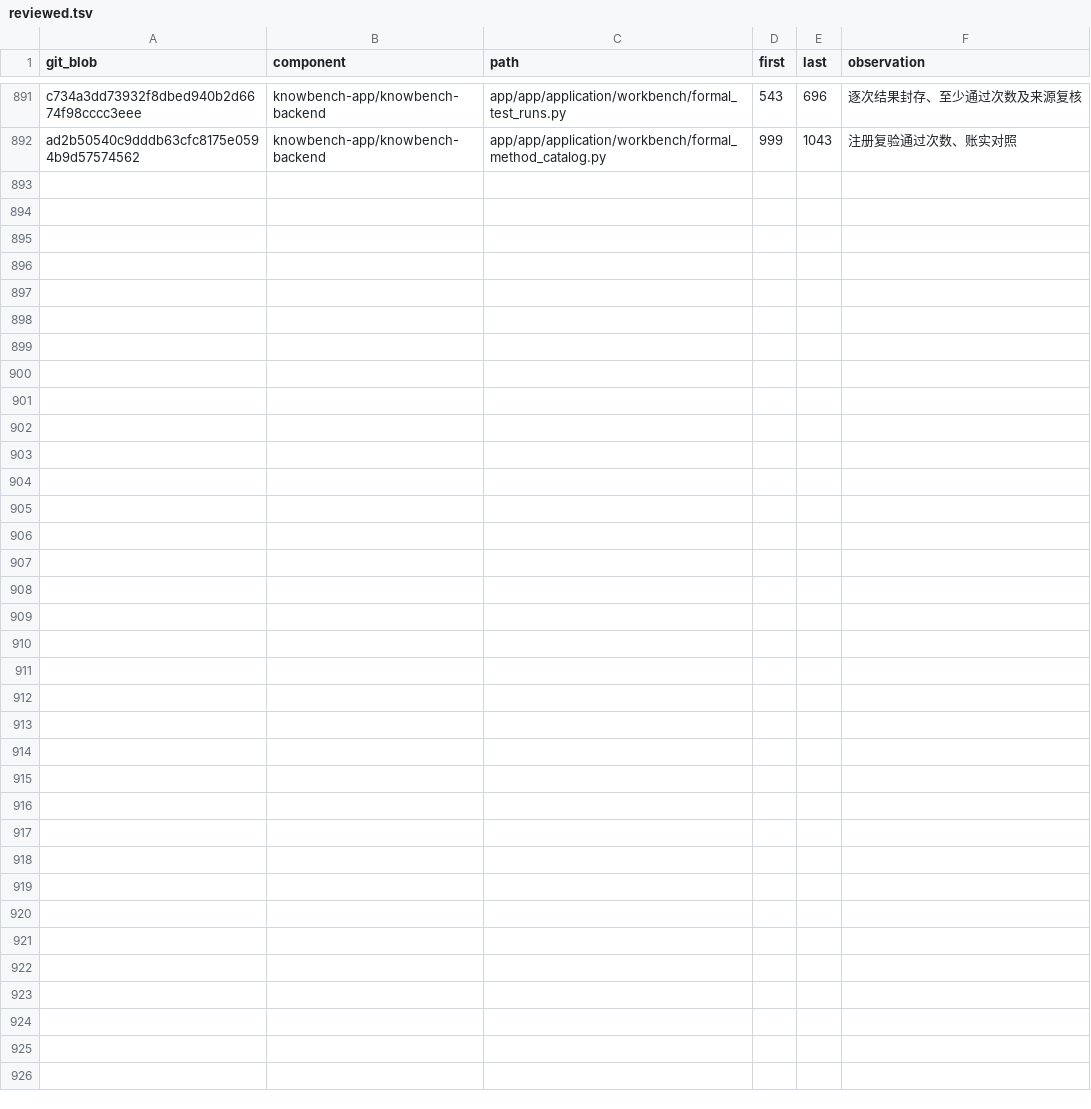
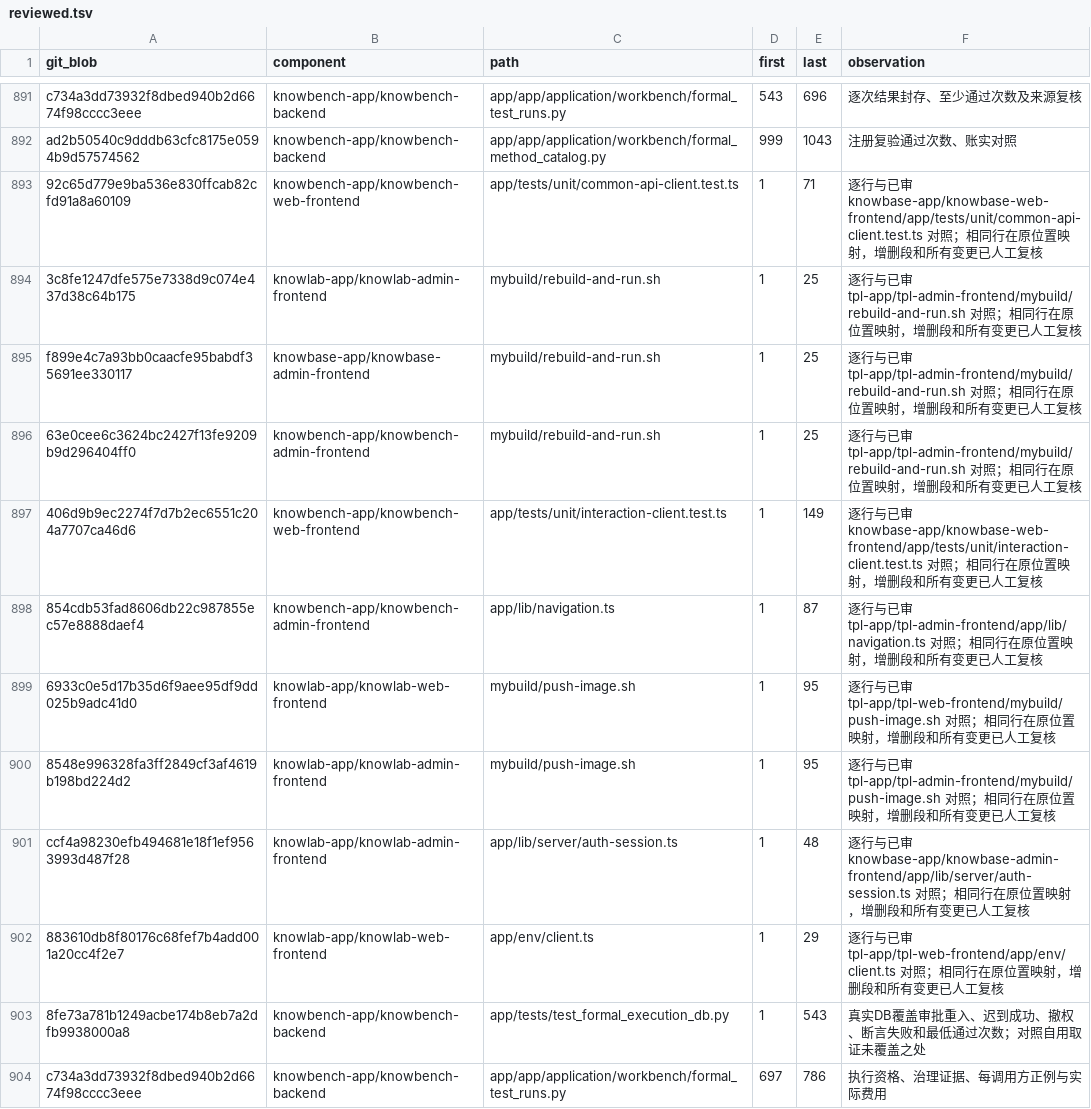
Before and after one commit to sunmoonlion/sunmoonun, a TSV file: scripts/results/2026-11-26-Luna十八组件逐行审查/reviewed.tsv, drawn as a sheet; only a part is shown, gaps mark what is left out; the diff covers the shown part only.

```diff
--- a/scripts/results/2026-11-26-Luna十八组件逐行审查/reviewed.tsv
+++ b/scripts/results/2026-11-26-Luna十八组件逐行审查/reviewed.tsv
@@ -892 +892,13 @@ c734a3dd73932f8dbed940b2d6674f98cccc3eee	knowbench-app/knowbench-backend	app/app
 ad2b50540c9dddb63cfc8175e0594b9d57574562	knowbench-app/knowbench-backend	app/app/application/workbench/formal_method_catalog.py	999	1043	注册复验通过次数、账实对照
+92c65d779e9ba536e830ffcab82cfd91a8a60109	knowbench-app/knowbench-web-frontend	app/tests/unit/common-api-client.test.ts	1	71	逐行与已审 knowbase-app/knowbase-web-frontend/app/tests/unit/common-api-client.test.ts 对照；相同行在原位置映射，增删段和所有变更已人工复核
+3c8fe1247dfe575e7338d9c074e437d38c64b175	knowlab-app/knowlab-admin-frontend	mybuild/rebuild-and-run.sh	1	25	逐行与已审 tpl-app/tpl-admin-frontend/mybuild/rebuild-and-run.sh 对照；相同行在原位置映射，增删段和所有变更已人工复核
+f899e4c7a93bb0caacfe95babdf35691ee330117	knowbase-app/knowbase-admin-frontend	mybuild/rebuild-and-run.sh	1	25	逐行与已审 tpl-app/tpl-admin-frontend/mybuild/rebuild-and-run.sh 对照；相同行在原位置映射，增删段和所有变更已人工复核
+63e0cee6c3624bc2427f13fe9209b9d296404ff0	knowbench-app/knowbench-admin-frontend	mybuild/rebuild-and-run.sh	1	25	逐行与已审 tpl-app/tpl-admin-frontend/mybuild/rebuild-and-run.sh 对照；相同行在原位置映射，增删段和所有变更已人工复核
+406d9b9ec2274f7d7b2ec6551c204a7707ca46d6	knowbench-app/knowbench-web-frontend	app/tests/unit/interaction-client.test.ts	1	149	逐行与已审 knowbase-app/knowbase-web-frontend/app/tests/unit/interaction-client.test.ts 对照；相同行在原位置映射，增删段和所有变更已人工复核
+854cdb53fad8606db22c987855ec57e8888daef4	knowbench-app/knowbench-admin-frontend	app/lib/navigation.ts	1	87	逐行与已审 tpl-app/tpl-admin-frontend/app/lib/navigation.ts 对照；相同行在原位置映射，增删段和所有变更已人工复核
+6933c0e5d17b35d6f9aee95df9dd025b9adc41d0	knowlab-app/knowlab-web-frontend	mybuild/push-image.sh	1	95	逐行与已审 tpl-app/tpl-web-frontend/mybuild/push-image.sh 对照；相同行在原位置映射，增删段和所有变更已人工复核
+8548e996328fa3ff2849cf3af4619b198bd224d2	knowlab-app/knowlab-admin-frontend	mybuild/push-image.sh	1	95	逐行与已审 tpl-app/tpl-admin-frontend/mybuild/push-image.sh 对照；相同行在原位置映射，增删段和所有变更已人工复核
+ccf4a98230efb494681e18f1ef9563993d487f28	knowlab-app/knowlab-admin-frontend	app/lib/server/auth-session.ts	1	48	逐行与已审 knowbase-app/knowbase-admin-frontend/app/lib/server/auth-session.ts 对照；相同行在原位置映射，增删段和所有变更已人工复核
+883610db8f80176c68fef7b4add001a20cc4f2e7	knowlab-app/knowlab-web-frontend	app/env/client.ts	1	29	逐行与已审 tpl-app/tpl-web-frontend/app/env/client.ts 对照；相同行在原位置映射，增删段和所有变更已人工复核
+8fe73a781b1249acbe174b8eb7a2dfb9938000a8	knowbench-app/knowbench-backend	app/tests/test_formal_execution_db.py	1	543	真实DB覆盖审批重入、迟到成功、撤权、断言失败和最低通过次数；对照自用取证未覆盖之处
+c734a3dd73932f8dbed940b2d6674f98cccc3eee	knowbench-app/knowbench-backend	app/app/application/workbench/formal_test_runs.py	697	786	执行资格、治理证据、每调用方正例与实际费用
```
Also changed, not shown: 11 added rows elsewhere in this file, 5 other files.
